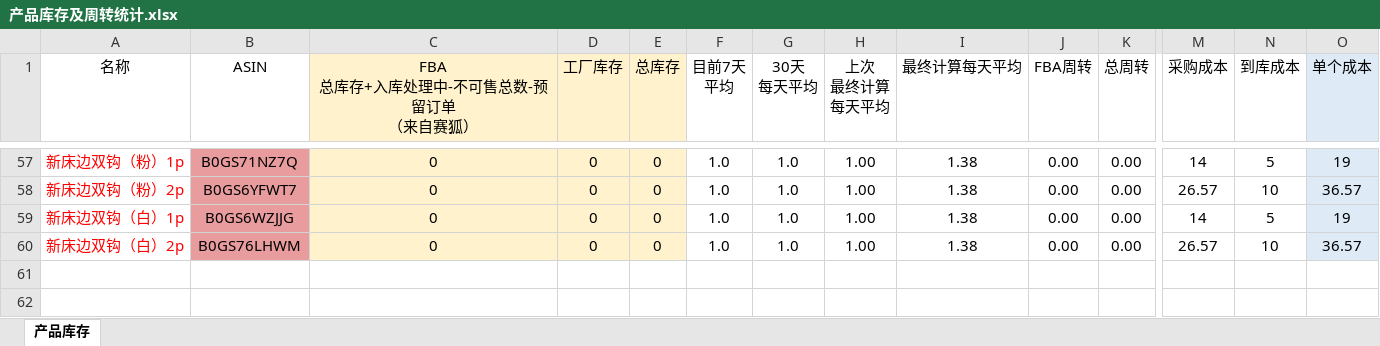
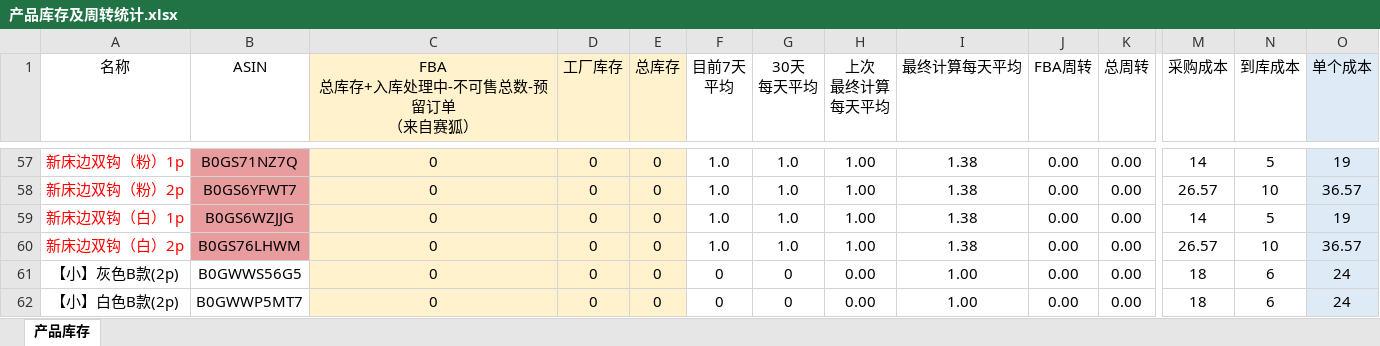
Before and after one commit to bang919/KanrichuAnlytics, an Excel workbook: dist/产品库存及周转统计.xlsx, sheet 产品库存, drawn as a sheet; only a part is shown, gaps mark what is left out; values as stored, in another font and other column widths than the file's, no borders; conditional formats not drawn; rows hold the shown columns only; the diff names each change by its address in the sheet, - before the commit and + after, or states it on an @@ line.

Commit message:
chore: update 产品库存及周转统计 workbook

```diff
--- a/dist/产品库存及周转统计.xlsx (sheet 产品库存)
+++ b/dist/产品库存及周转统计.xlsx (sheet 产品库存)
+row 61: 【小】灰色B款(2p) | B0GWWS56G5 | 0 | 0 | 0 | 0 | 0 | 0.00 | 1.00 | 0.00 | 0.00 | 18 | 6 | 24
+row 62: 【小】白色B款(2p) | B0GWWP5MT7 | 0 | 0 | 0 | 0 | 0 | 0.00 | 1.00 | 0.00 | 0.00 | 18 | 6 | 24
```
Also changed, not shown: public/产品库存及周转统计.xlsx.
